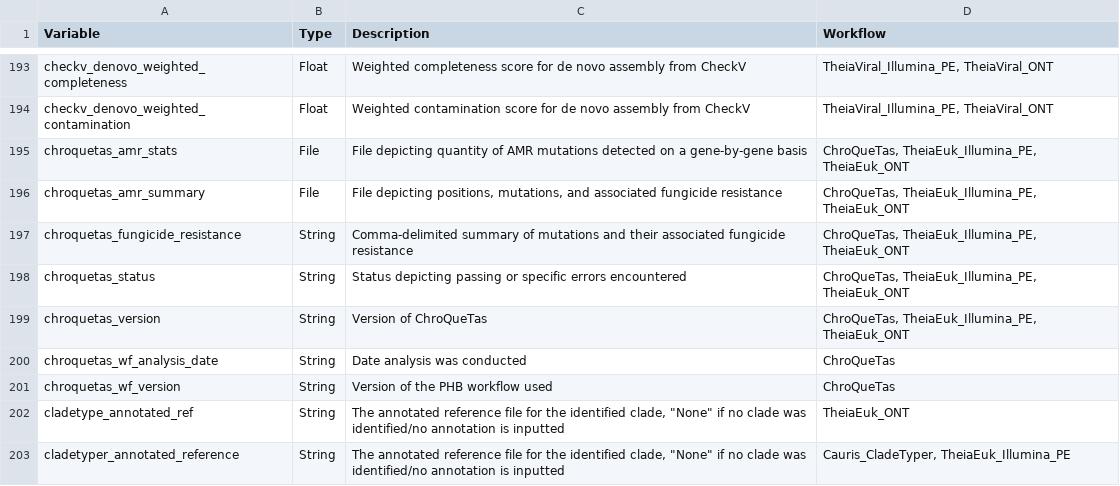
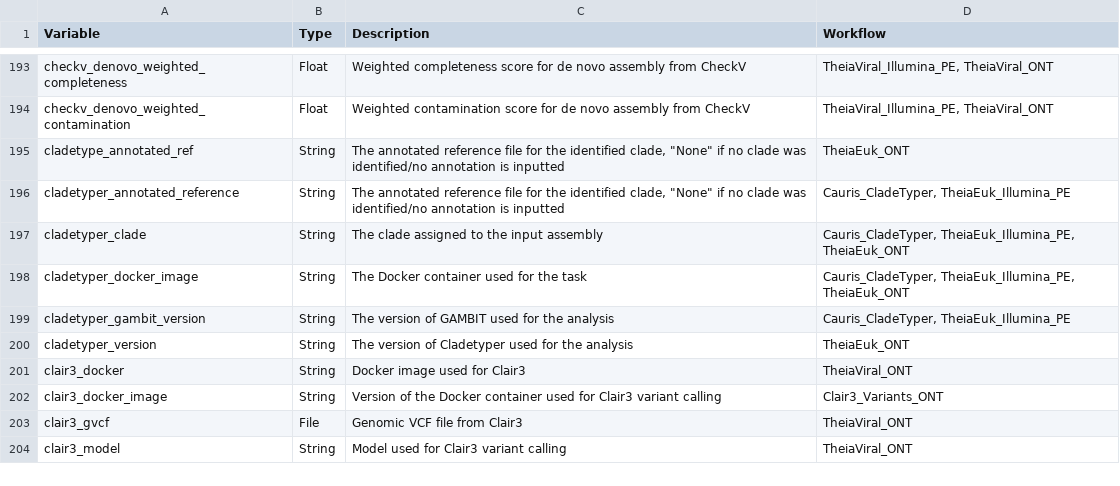
Before and after one commit to theiagen/public_health_bioinformatics, a TSV file: docs/assets/tables/all_outputs.tsv, drawn as a sheet; only a part is shown, gaps mark what is left out; the shorter side is filled out with more unchanged rows; the diff names each change by its address in the sheet, - before the commit and + after, or states it on an @@ line.

```diff
--- a/docs/assets/tables/all_outputs.tsv
+++ b/docs/assets/tables/all_outputs.tsv
-row 195: chroquetas_amr_stats | File | File depicting quantity of AMR mutations detected on a gene-by-gene basis | ChroQueTas, TheiaEuk_Illumina_PE, TheiaEuk_ONT
-row 196: chroquetas_amr_summary | File | File depicting positions, mutations, and associated fungicide resistance | ChroQueTas, TheiaEuk_Illumina_PE, TheiaEuk_ONT
-row 197: chroquetas_fungicide_resistance | String | Comma-delimited summary of mutations and their associated fungicide resistance | ChroQueTas, TheiaEuk_Illumina_PE, TheiaEuk_ONT
-row 198: chroquetas_status | String | Status depicting passing or specific errors encountered | ChroQueTas, TheiaEuk_Illumina_PE, TheiaEuk_ONT
-row 199: chroquetas_version | String | Version of ChroQueTas | ChroQueTas, TheiaEuk_Illumina_PE, TheiaEuk_ONT
-row 200: chroquetas_wf_analysis_date | String | Date analysis was conducted | ChroQueTas
-row 201: chroquetas_wf_version | String | Version of the PHB workflow used | ChroQueTas
```
Also changed, not shown: docs/assets/tables/all_inputs.tsv.
